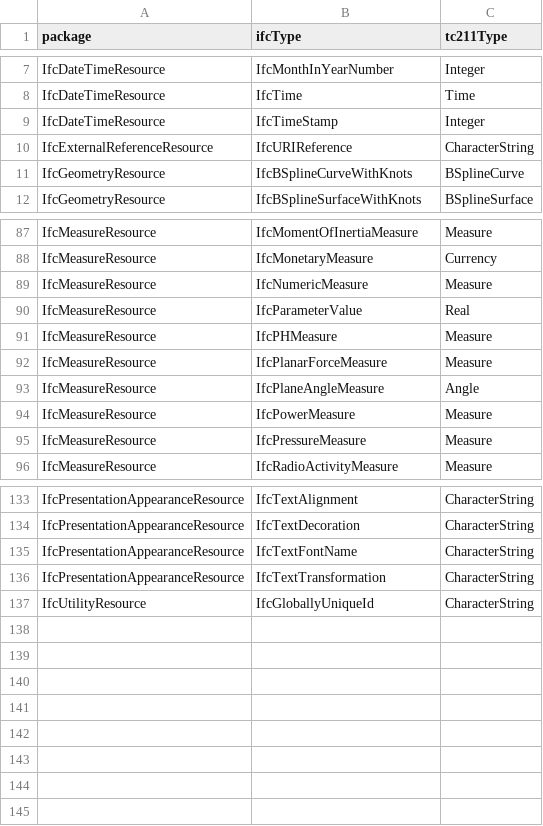
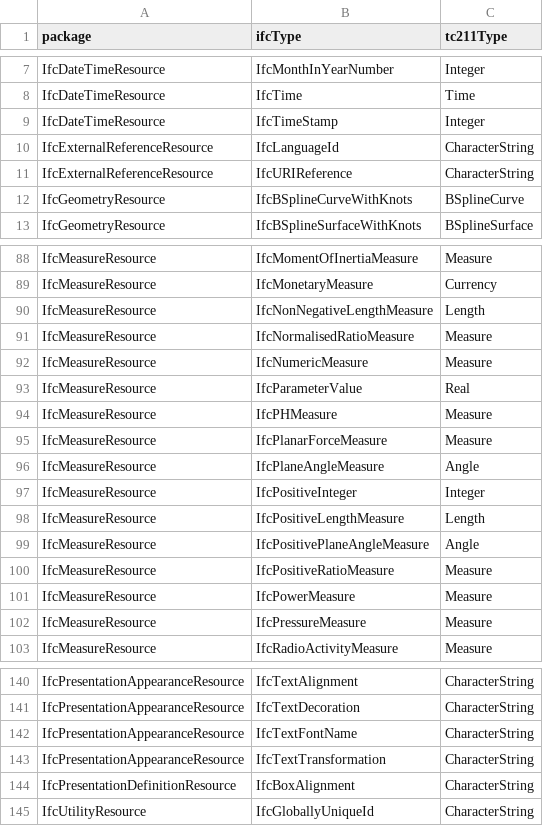
Before and after one commit to jetgeo/IFC2GML, a CSV file: UML/config/ifcMapping.csv, drawn as a sheet; only a part is shown, gaps mark what is left out; the diff names each change by its address in the sheet, - before the commit and + after, or states it on an @@ line.

Commit message:
Improved mapping to ISO/TC211 and XSD

```diff
--- a/UML/config/ifcMapping.csv
+++ b/UML/config/ifcMapping.csv
+row 10: IfcExternalReferenceResource | IfcLanguageId | CharacterString
+row 90: IfcMeasureResource | IfcNonNegativeLengthMeasure | Length
+row 91: IfcMeasureResource | IfcNormalisedRatioMeasure | Measure
+row 97: IfcMeasureResource | IfcPositiveInteger | Integer
+row 98: IfcMeasureResource | IfcPositiveLengthMeasure | Length
+row 99: IfcMeasureResource | IfcPositivePlaneAngleMeasure | Angle
+row 100: IfcMeasureResource | IfcPositiveRatioMeasure | Measure
+row 144: IfcPresentationDefinitionResource | IfcBoxAlignment | CharacterString
```
Also changed, not shown: 29 other files.
